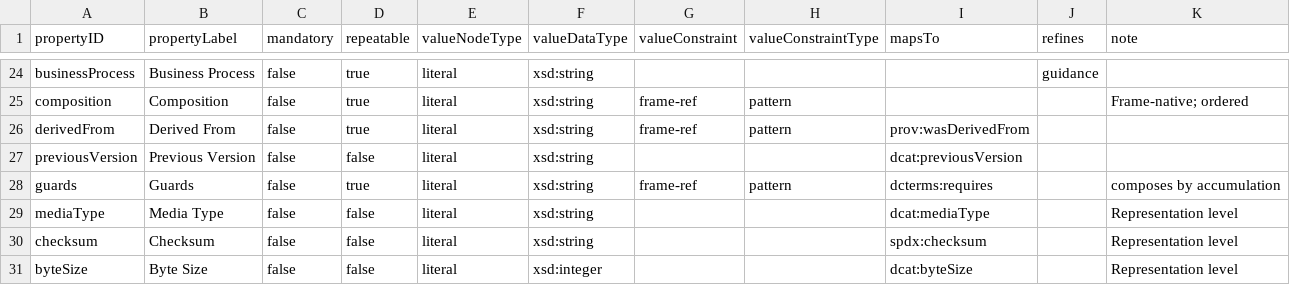
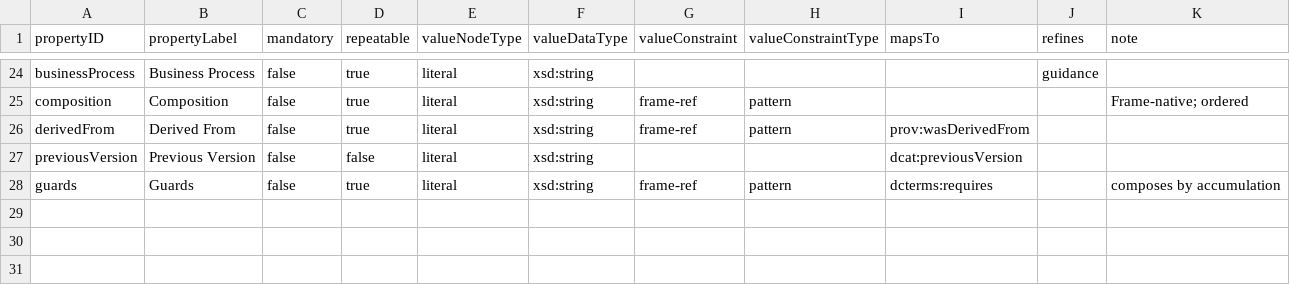
Before and after one commit to openteams-ai/frame-spec, a CSV file: spec/profile/frame-core.csv, drawn as a sheet; only a part is shown, gaps mark what is left out.

Commit message:
spec: drop the three representation-level elements
mediaType, checksum and byteSize were in the model for structural fidelity to
DCAT's distribution, and nothing here used them: no rule composes with them,
validates against them, or resolves by them. 4.6 itself said they appear only
in encoding metadata and registries, never in a Frame's content, and 3.2
already places the envelope layer outside the Frame. So the draft defined
three elements, said they never appear in the thing it specifies, and put them
in a layer it declares out of scope.

They are also already served by standards that need no Frame element: a Frame
over HTTP has its media type in Content-Type, its size in Content-Length and
its digest in a Digest or ETag header, and a Frame in a package has its
checksum in the package manifest.

The Representation entity stays, because 3.2 needs to say a Representation's
identity is not the Frame's and section 6 needs one version to have three
encodings. It just carries no elements now. 27 elements remain.

```diff
--- a/spec/profile/frame-core.csv
+++ b/spec/profile/frame-core.csv
@@ -28,4 +28 @@ previousVersion,Previous Version,false,false,literal,xsd:string,,,dcat:previousV
 guards,Guards,false,true,literal,xsd:string,frame-ref,pattern,dcterms:requires,,composes by accumulation
-mediaType,Media Type,false,false,literal,xsd:string,,,dcat:mediaType,,Representation level
-checksum,Checksum,false,false,literal,xsd:string,,,spdx:checksum,,Representation level
-byteSize,Byte Size,false,false,literal,xsd:integer,,,dcat:byteSize,,Representation level
```
Also changed, not shown: 1 other file.
